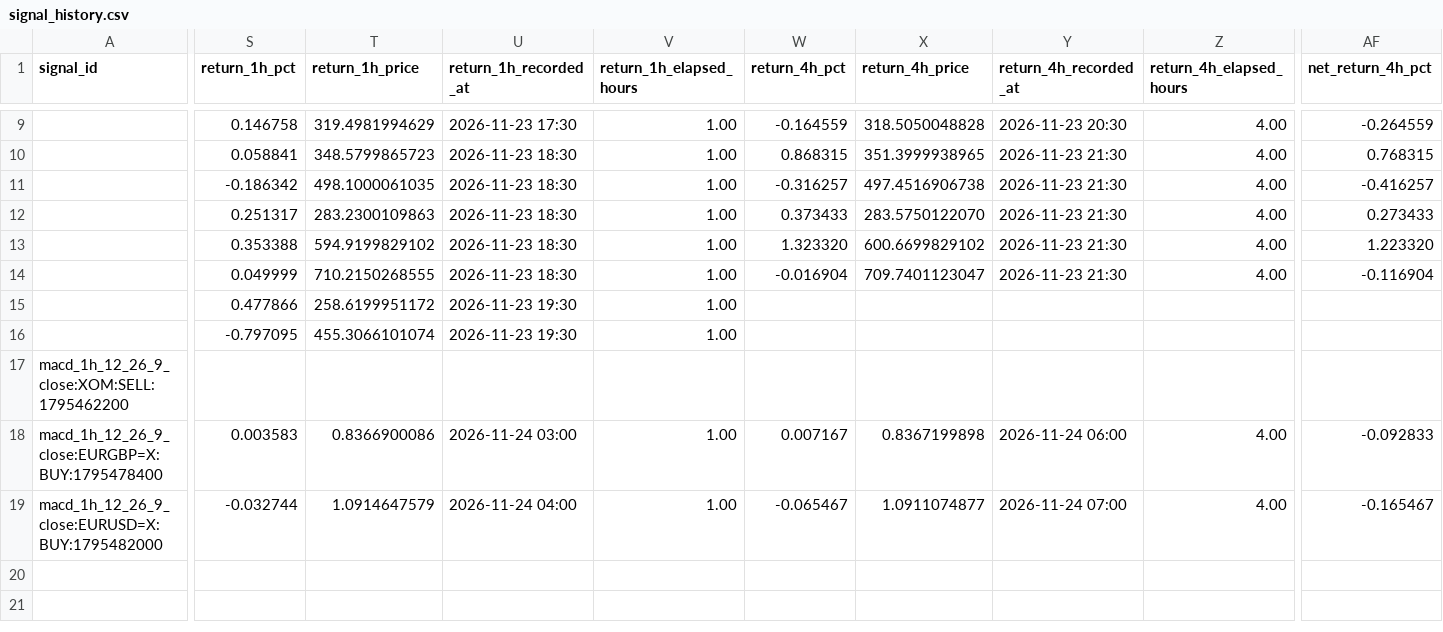
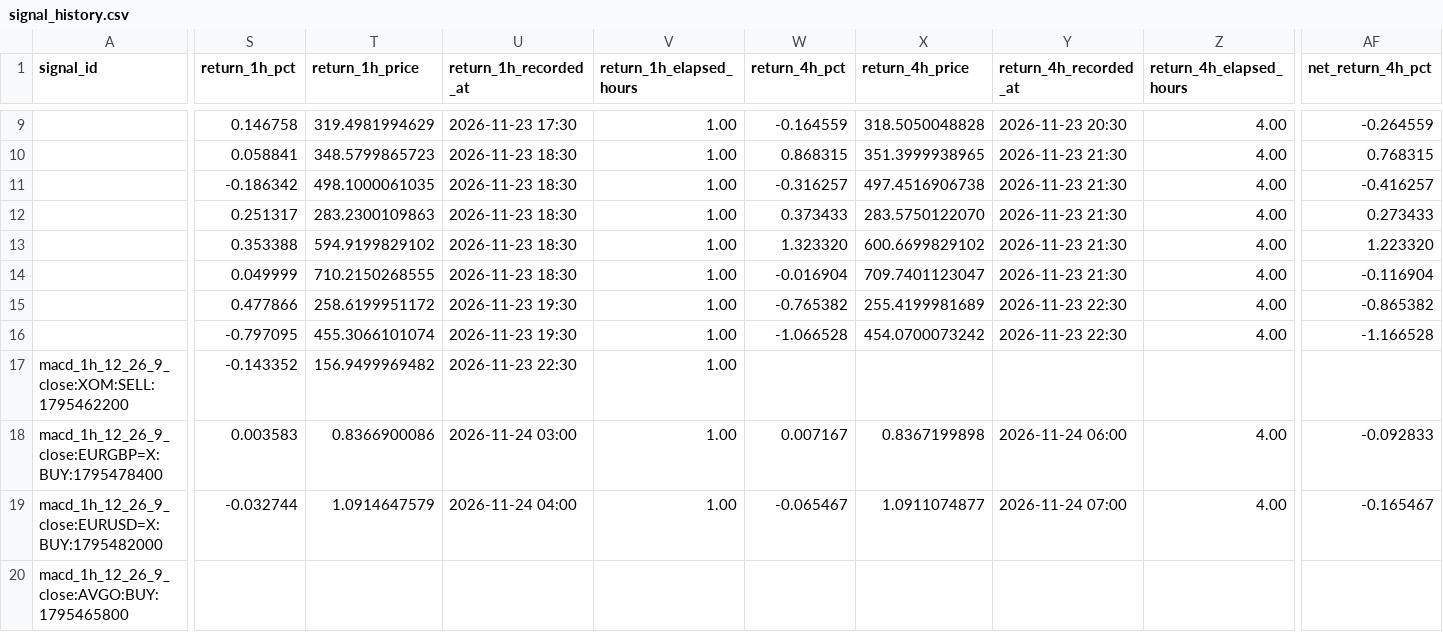
Before and after one commit to jaimefg19034/macd-alerts, a CSV file: data/signal_history.csv, drawn as a sheet; only a part is shown, gaps mark what is left out; rows hold the shown columns only; the diff covers the shown part only; the diff names each change by its address in the sheet, - before the commit and + after, or states it on an @@ line.

```diff
--- a/data/signal_history.csv
+++ b/data/signal_history.csv
-W15 (return_4h_pct): (empty)
+W15 (return_4h_pct): -0.765382
-X15 (return_4h_price): (empty)
+X15 (return_4h_price): 255.4199981689
-Y15:Y16 (return_4h_recorded_at): (empty)
+Y15:Y16 (return_4h_recorded_at): 2026-11-23 22:30
-Z15:Z16 (return_4h_elapsed_hours): (empty)
+Z15:Z16 (return_4h_elapsed_hours): 4.00
-AF15 (net_return_4h_pct): (empty)
+AF15 (net_return_4h_pct): -0.865382
-W16 (return_4h_pct): (empty)
+W16 (return_4h_pct): -1.066528
-X16 (return_4h_price): (empty)
+X16 (return_4h_price): 454.0700073242
-AF16 (net_return_4h_pct): (empty)
+AF16 (net_return_4h_pct): -1.166528
-S17 (return_1h_pct): (empty)
+S17 (return_1h_pct): -0.143352
-T17 (return_1h_price): (empty)
+T17 (return_1h_price): 156.9499969482
-U17 (return_1h_recorded_at): (empty)
+U17 (return_1h_recorded_at): 2026-11-23 22:30
-V17 (return_1h_elapsed_hours): (empty)
+V17 (return_1h_elapsed_hours): 1.00
+row 20: macd_1h_12_26_9_close:AVGO:BUY:1795465800
```
Also changed, not shown: 1 edited cell elsewhere in this file, data/signal_stats.csv, 1 other file.
